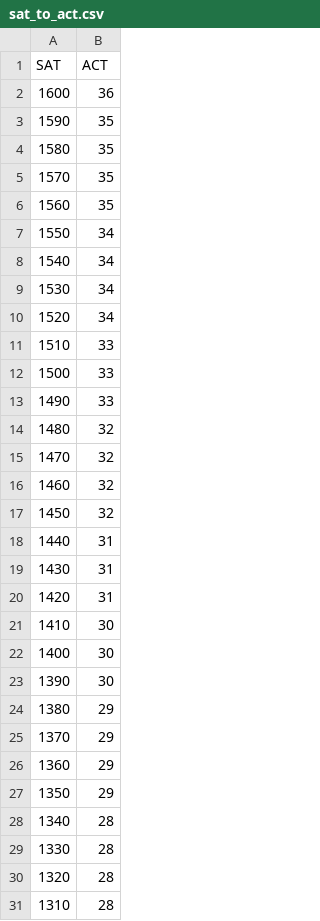
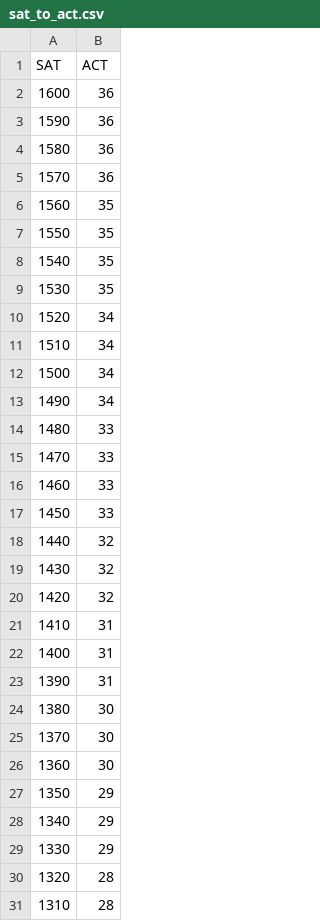
Before and after one commit to nobleschools/college-lists, a CSV file: inputs/sat_to_act.csv, drawn as a sheet; only a part is shown; the diff covers the shown part only.

```diff
--- a/inputs/sat_to_act.csv
+++ b/inputs/sat_to_act.csv
@@ -2,29 +2,29 @@ SAT,ACT
 1600,36
-1590,35
-1580,35
-1570,35
+1590,36
+1580,36
+1570,36
 1560,35
-1550,34
-1540,34
-1530,34
+1550,35
+1540,35
+1530,35
 1520,34
-1510,33
-1500,33
-1490,33
-1480,32
-1470,32
-1460,32
-1450,32
-1440,31
-1430,31
-1420,31
-1410,30
-1400,30
-1390,30
-1380,29
-1370,29
-1360,29
+1510,34
+1500,34
+1490,34
+1480,33
+1470,33
+1460,33
+1450,33
+1440,32
+1430,32
+1420,32
+1410,31
+1400,31
+1390,31
+1380,30
+1370,30
+1360,30
 1350,29
-1340,28
-1330,28
+1340,29
+1330,29
 1320,28
```
Also changed, not shown: 30 edited cells elsewhere in this file, inputs/all_colleges.csv, inputs/targets_by_strategy.csv, 4 other files.
